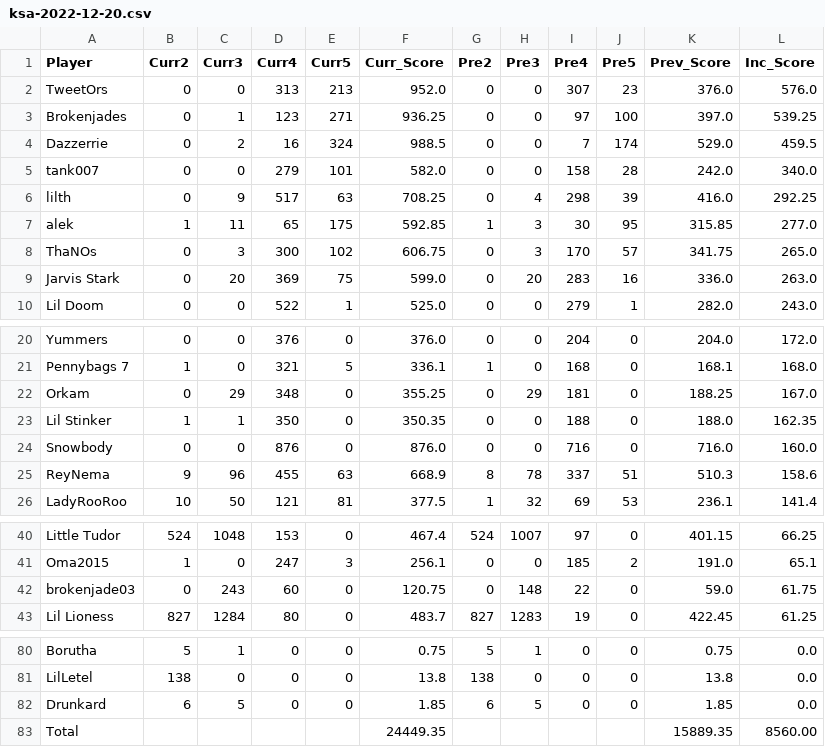
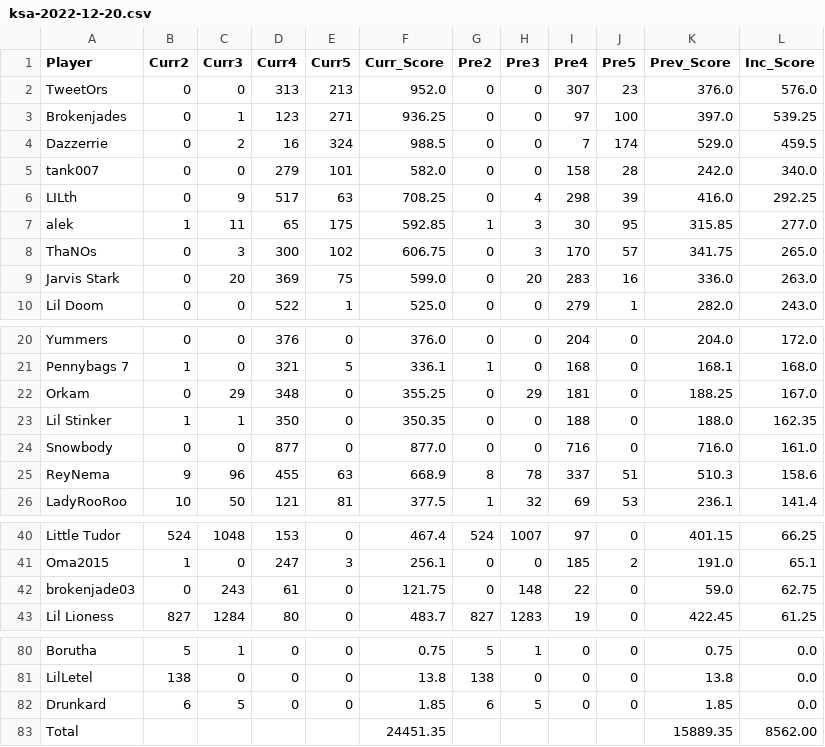
Before and after one commit to brokenjade3000/GOT_KsA, a CSV file: data/ksa-2022-12-20.csv, drawn as a sheet; only a part is shown, gaps mark what is left out.

Commit message:
update_rebel_report

```diff
--- a/data/ksa-2022-12-20.csv
+++ b/data/ksa-2022-12-20.csv
@@ -5,3 +5,3 @@ Dazzerrie,0,2,16,324,988.5,0,0,7,174,529.0,459.5
 tank007,0,0,279,101,582.0,0,0,158,28,242.0,340.0
-lilth,0,9,517,63,708.25,0,4,298,39,416.0,292.25
+LILth,0,9,517,63,708.25,0,4,298,39,416.0,292.25
 alek,1,11,65,175,592.85,1,3,30,95,315.85,277.0
@@ -23,3 +23,3 @@ Orkam,0,29,348,0,355.25,0,29,181,0,188.25,167.0
 Lil Stinker,1,1,350,0,350.35,0,0,188,0,188.0,162.35
-Snowbody,0,0,876,0,876.0,0,0,716,0,716.0,160.0
+Snowbody,0,0,877,0,877.0,0,0,716,0,716.0,161.0
 ReyNema,9,96,455,63,668.9,8,78,337,51,510.3,158.6
@@ -41,3 +41,3 @@ Little Tudor,524,1048,153,0,467.4,524,1007,97,0,401.15,66.25
 Oma2015,1,0,247,3,256.1,0,0,185,2,191.0,65.1
-brokenjade03,0,243,60,0,120.75,0,148,22,0,59.0,61.75
+brokenjade03,0,243,61,0,121.75,0,148,22,0,59.0,62.75
 Lil Lioness,827,1284,80,0,483.7,827,1283,19,0,422.45,61.25
@@ -82,2 +82,2 @@ LilLetel,138,0,0,0,13.8,138,0,0,0,13.8,0.0
 Drunkard,6,5,0,0,1.85,6,5,0,0,1.85,0.0
-Total,,,,,24449.35,,,,,15889.35,8560.00
+Total,,,,,24451.35,,,,,15889.35,8562.00
```
